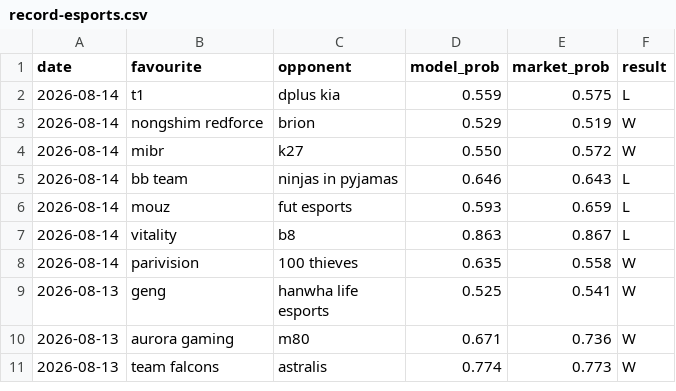
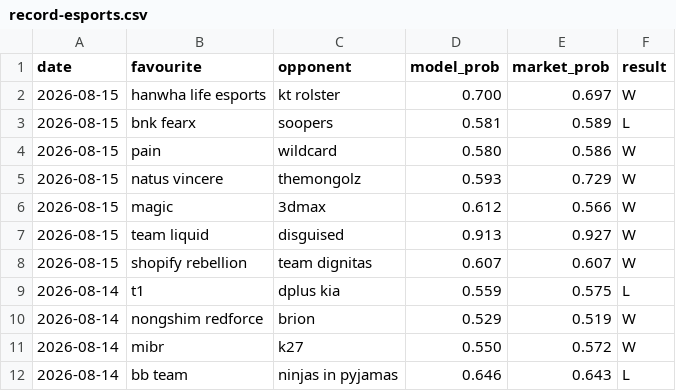
Before and after one commit to Altora-Analytics/altora-analytics, a CSV file: record-esports.csv, drawn as a sheet; only a part is shown; the shorter side is filled out with more unchanged rows; the diff names each change by its address in the sheet, - before the commit and + after, or states it on an @@ line.

Commit message:
daily record update 2026-08-16

```diff
--- a/record-esports.csv
+++ b/record-esports.csv
+row 2: 2026-08-15 | hanwha life esports | kt rolster | 0.700 | 0.697 | W
+row 3: 2026-08-15 | bnk fearx | soopers | 0.581 | 0.589 | L
+row 4: 2026-08-15 | pain | wildcard | 0.580 | 0.586 | W
+row 5: 2026-08-15 | natus vincere | themongolz | 0.593 | 0.729 | W
+row 6: 2026-08-15 | magic | 3dmax | 0.612 | 0.566 | W
+row 7: 2026-08-15 | team liquid | disguised | 0.913 | 0.927 | W
+row 8: 2026-08-15 | shopify rebellion | team dignitas | 0.607 | 0.607 | W
```
Also changed, not shown: record-rugby.csv, record-snooker.csv, 10 other files.
